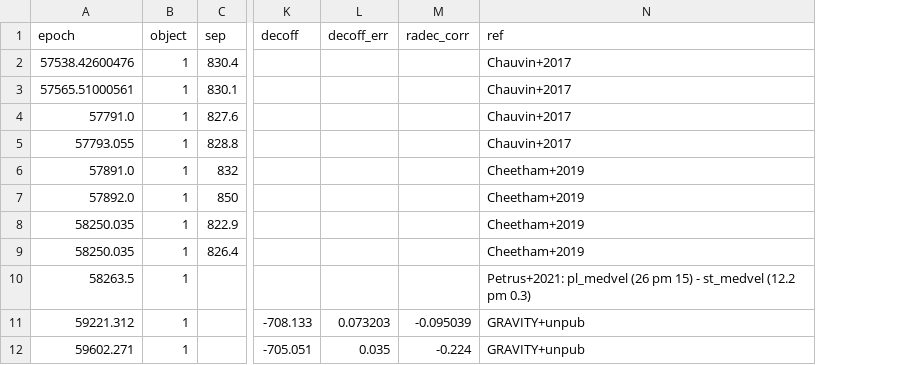
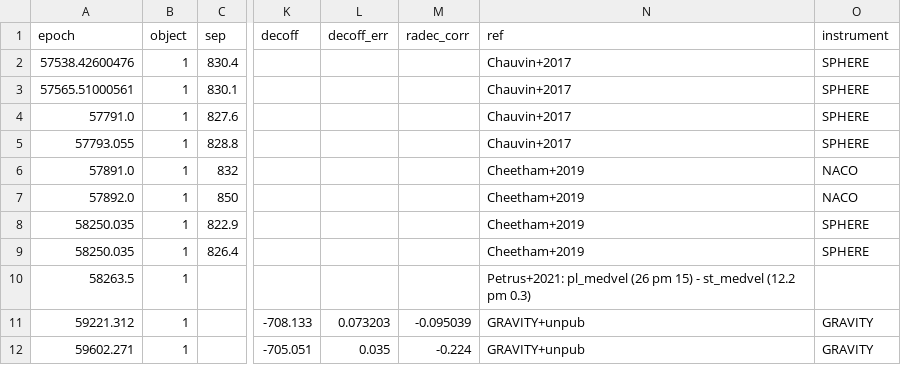
Before and after one commit to sblunt/hip65426, a CSV file: HIP65426.csv, drawn as a sheet; only a part is shown, gaps mark what is left out; the diff names each change by its address in the sheet, - before the commit and + after, or states it on an @@ line.

Commit message:
adding code to play corr. errors

```diff
--- a/HIP65426.csv
+++ b/HIP65426.csv
+column O (instrument), rows 2-12: SPHERE | SPHERE | SPHERE | SPHERE | NACO | NACO | SPHERE | SPHERE |  | GRAVITY | GRAVITY
```
Also changed, not shown: 2 other files.
